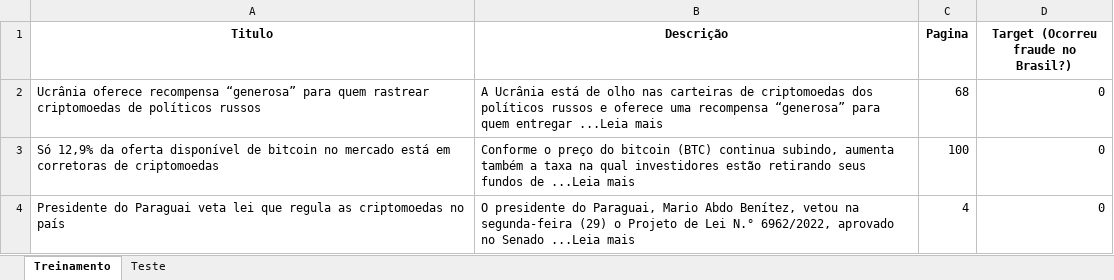
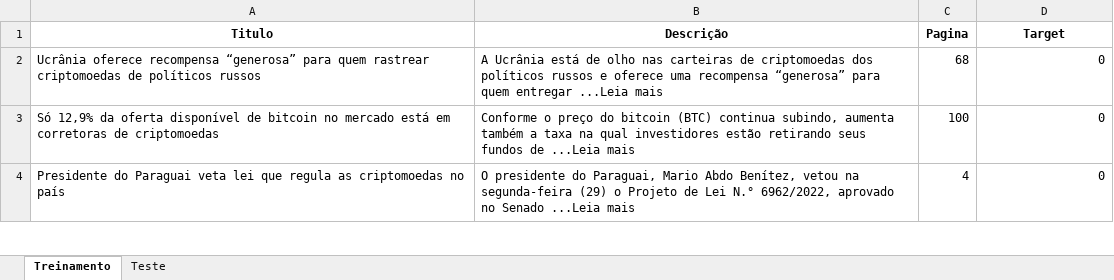
Before and after one commit to insper-classroom/22-2a-cd-p1-grupo_henriquerb1, an Excel workbook: data/dados.xlsx, sheet Treinamento, drawn as a sheet; only a part is shown; values as stored, in another font and other column widths than the file's, no borders; the diff names each change by its address in the sheet, - before the commit and + after, or states it on an @@ line.

```diff
--- a/data/dados.xlsx (sheet Treinamento)
+++ b/data/dados.xlsx (sheet Treinamento)
-D1: Target (Ocorreu fraude no Brasil?)
+D1: Target
```
Also changed, not shown: 1 other file.
